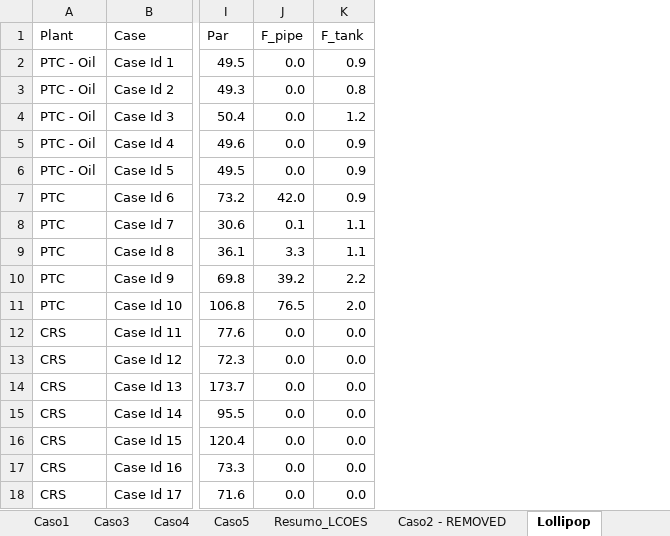
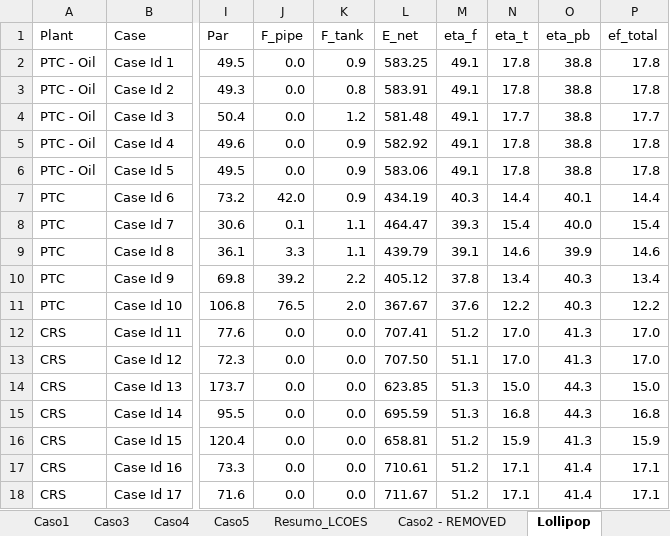
Before and after one commit to J-Cardemil/Dataviz, an Excel workbook: Lolipop/Salts_Lollipop.xlsx, sheet Lollipop, drawn as a sheet; only a part is shown, gaps mark what is left out; values as stored, in another font and other column widths than the file's, no borders; the diff names each change by its address in the sheet, - before the commit and + after, or states it on an @@ line.

Commit message:
salts

```diff
--- a/Lolipop/Salts_Lollipop.xlsx (sheet Lollipop)
+++ b/Lolipop/Salts_Lollipop.xlsx (sheet Lollipop)
+column L (E_net), rows 2-18: 583.25 | 583.91 | 581.48 | 582.92 | 583.06 | 434.19 | 464.47 | 439.79 | 405.12 | 367.67 | 707.41 | 707.50 | 623.85 | 695.59 | 658.81 | 710.61 | 711.67
+column M (eta_f), rows 2-18: 49.1 | 49.1 | 49.1 | 49.1 | 49.1 | 40.3 | 39.3 | 39.1 | 37.8 | 37.6 | 51.2 | 51.1 | 51.3 | 51.3 | 51.2 | 51.2 | 51.2
+column N (eta_t), rows 2-18: 17.8 | 17.8 | 17.7 | 17.8 | 17.8 | 14.4 | 15.4 | 14.6 | 13.4 | 12.2 | 17.0 | 17.0 | 15.0 | 16.8 | 15.9 | 17.1 | 17.1
+column O (eta_pb), rows 2-18: 38.8 | 38.8 | 38.8 | 38.8 | 38.8 | 40.1 | 40.0 | 39.9 | 40.3 | 40.3 | 41.3 | 41.3 | 44.3 | 44.3 | 41.3 | 41.4 | 41.4
+column P (ef_total), rows 2-18: 17.8 | 17.8 | 17.7 | 17.8 | 17.8 | 14.4 | 15.4 | 14.6 | 13.4 | 12.2 | 17.0 | 17.0 | 15.0 | 16.8 | 15.9 | 17.1 | 17.1
```
Also changed, not shown: 2 other files.
